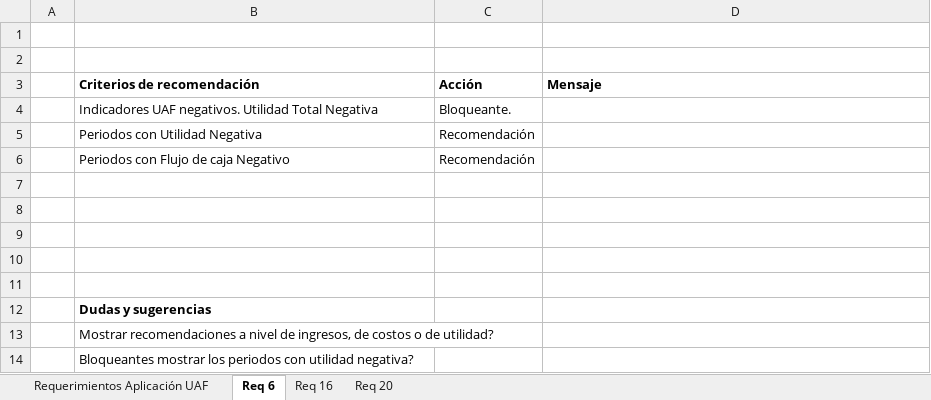
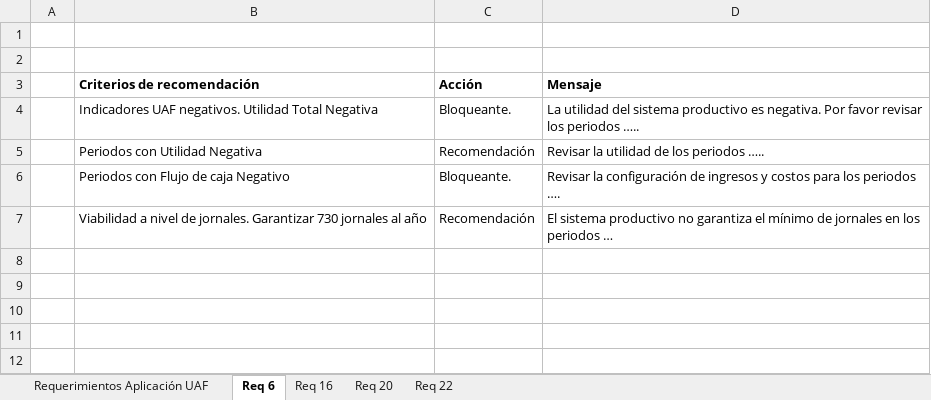
Before and after one commit to LeonardoAlfonso/Calculo-UAF-Fase-II, an Excel workbook: Documentación/Requerimientos del sistema.xlsx, sheet Req 6, drawn as a sheet; values as stored, in another font and other column widths than the file's, no borders; removed rows and columns are numbered as before the commit, all else as after; the diff names each change by its address in the sheet, - before the commit and + after, or states it on an @@ line.

```diff
--- a/Documentación/Requerimientos del sistema.xlsx (sheet Req 6)
+++ b/Documentación/Requerimientos del sistema.xlsx (sheet Req 6)
+sheet tab: Req 22
-D4 (Mensaje): (empty)
+D4 (Mensaje): La utilidad del sistema productivo es negativa. Por favor revisar los periodos …..
-D5 (Mensaje): (empty)
+D5 (Mensaje): Revisar la utilidad de los periodos …..
-row 6:  | Periodos con Flujo de caja Negativo | Recomendación
-row 6: (empty)
+row 6:  | Periodos con Flujo de caja Negativo | Bloqueante. | Revisar la configuración de ingresos y costos para los periodos ….
-row 7: (empty)
+row 7:  | Viabilidad a nivel de jornales. Garantizar 730 jornales al año | Recomendación | El sistema productivo no garantiza el mínimo de jornales en los periodos …
-row 9: (empty)
-row 10: (empty)
-row 11: (empty)
-row 12:  | Dudas y sugerencias
-row 13:  | Mostrar recomendaciones a nivel de ingresos, de costos o de utilidad?
-row 14:  | Bloqueantes mostrar los periodos con utilidad negativa?
```
Also changed, not shown: sheet Req 20, sheet Requerimientos Aplicación UAF, sheet Req 16, charts or pictures.
